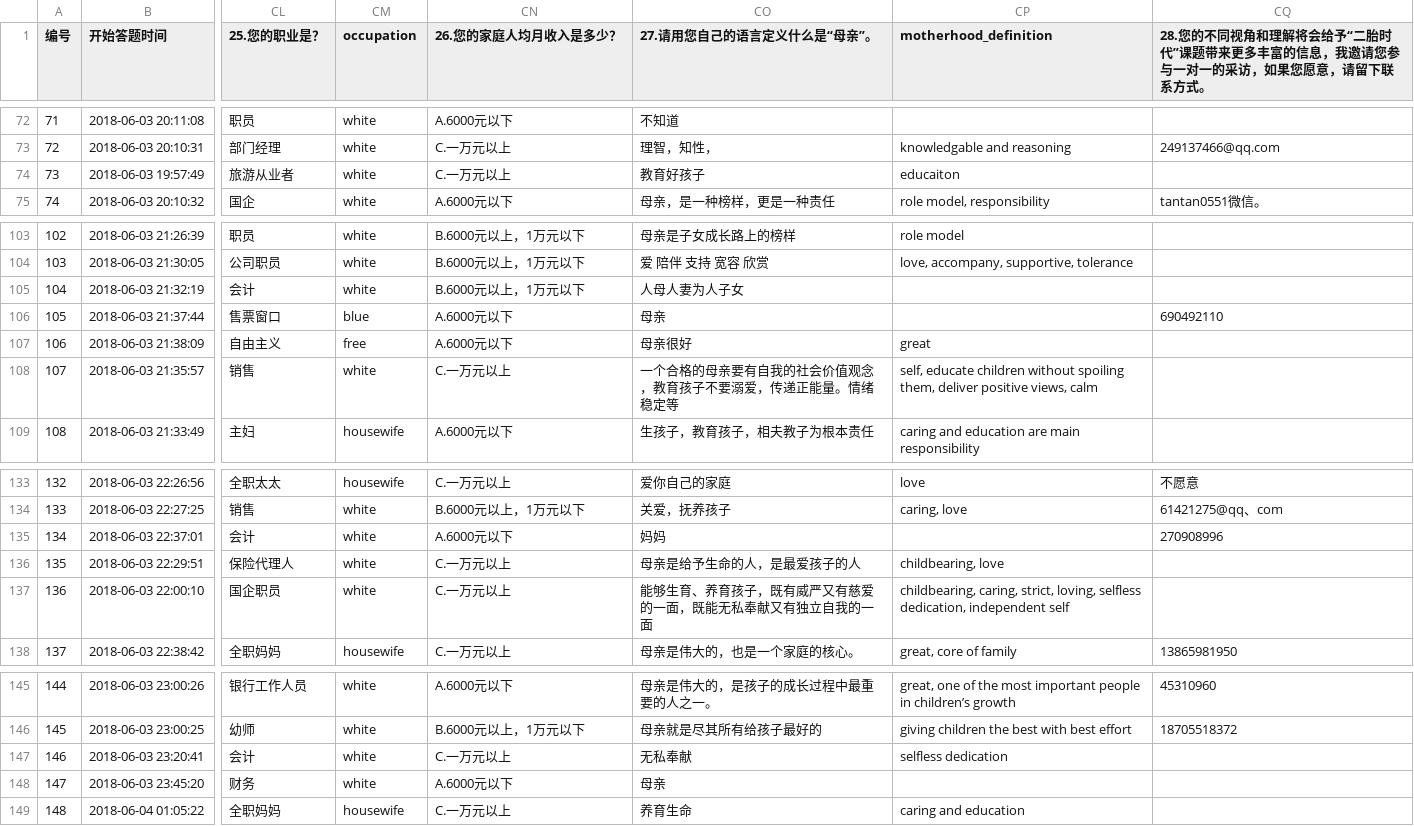
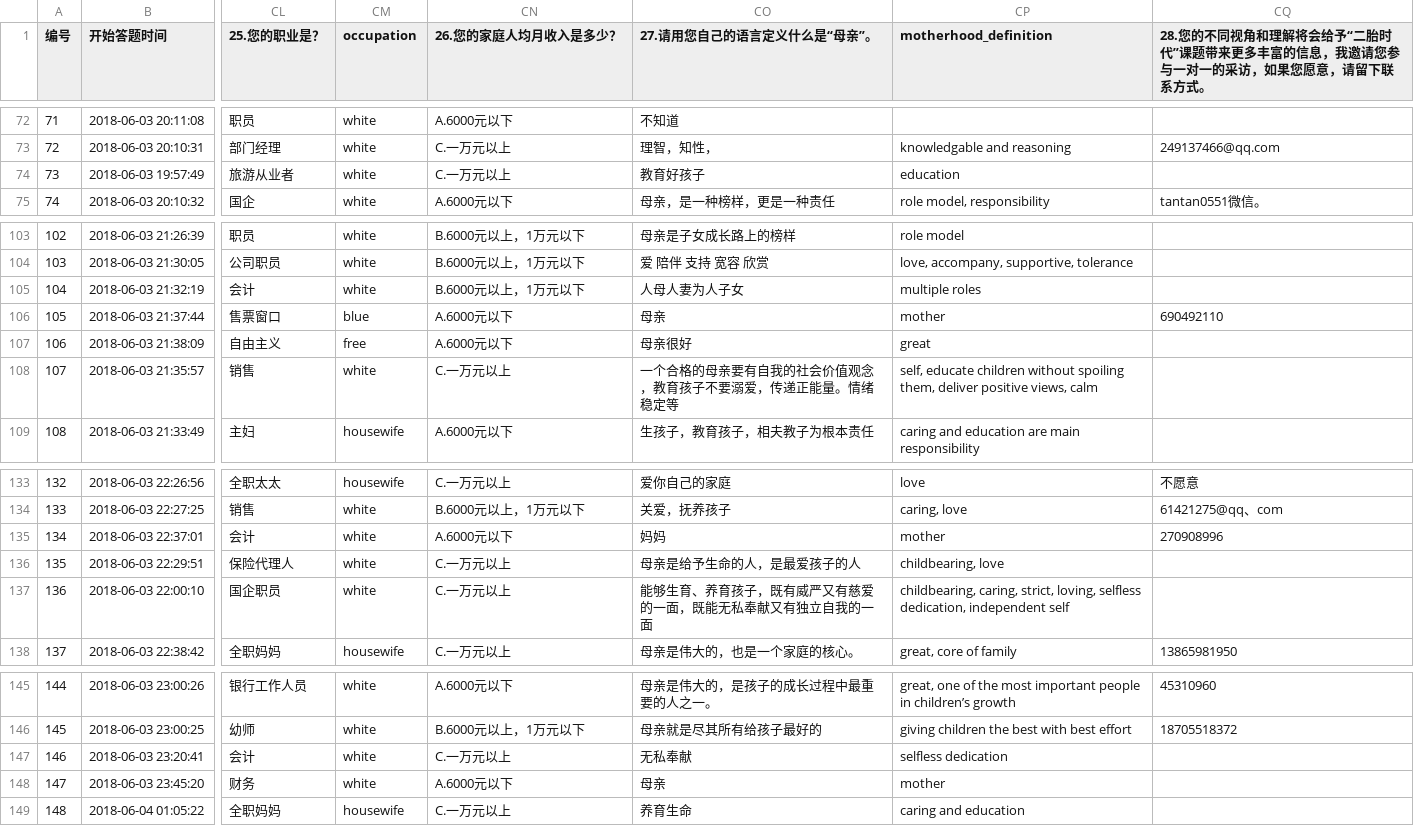
Before and after one commit to xiangli313/OwnGit_practice, a CSV file: survey_analysis/data/2157154_seg_1.csv, drawn as a sheet; only a part is shown, gaps mark what is left out; the diff names each change by its address in the sheet, - before the commit and + after, or states it on an @@ line.

```diff
--- a/survey_analysis/data/2157154_seg_1.csv
+++ b/survey_analysis/data/2157154_seg_1.csv
-CP74 (motherhood_definition): educaiton
+CP74 (motherhood_definition): education
-CP105 (motherhood_definition): (empty)
+CP105 (motherhood_definition): multiple roles
-CP106 (motherhood_definition): (empty)
+CP106 (motherhood_definition): mother
-CP135 (motherhood_definition): (empty)
+CP135 (motherhood_definition): mother
-CP148 (motherhood_definition): (empty)
+CP148 (motherhood_definition): mother
```
Also changed, not shown: survey_analysis/data/motherhood_code_book.csv, survey_analysis/output/motherhood_code_book_with frequency.csv, 3 other files.
